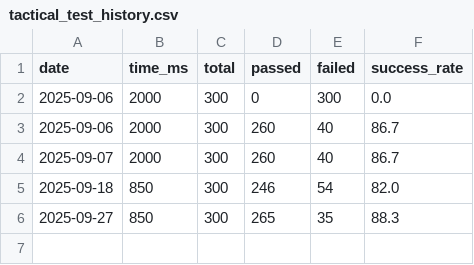
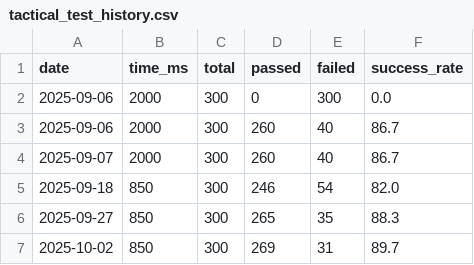
Before and after one commit to namebrandon/seajay-chess, a CSV file: tools/tactical_test_history.csv, drawn as a sheet; the diff names each change by its address in the sheet, - before the commit and + after, or states it on an @@ line.

```diff
--- a/tools/tactical_test_history.csv
+++ b/tools/tactical_test_history.csv
+row 7: 2025-10-02 | 850 | 300 | 269 | 31 | 89.7
```
Also changed, not shown: 3 other files.
